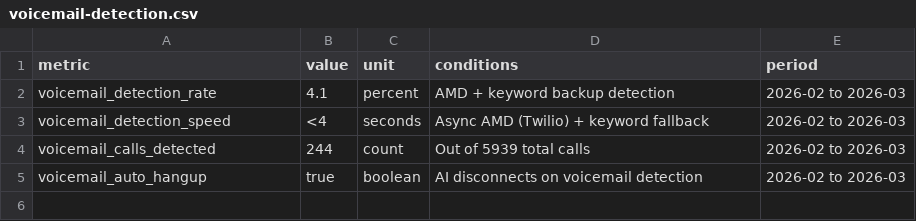
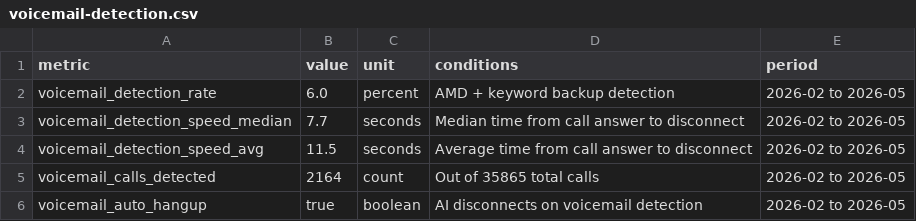
Before and after one commit to Klariqo/call-center-ai-benchmarks, a CSV file: data/voicemail-detection.csv, drawn as a sheet.

```diff
--- a/data/voicemail-detection.csv
+++ b/data/voicemail-detection.csv
@@ -1,5 +1,6 @@
 metric,value,unit,conditions,period
-voicemail_detection_rate,4.1,percent,"AMD + keyword backup detection",2026-02 to 2026-03
-voicemail_detection_speed,<4,seconds,"Async AMD (Twilio) + keyword fallback",2026-02 to 2026-03
-voicemail_calls_detected,244,count,"Out of 5939 total calls",2026-02 to 2026-03
-voicemail_auto_hangup,true,boolean,"AI disconnects on voicemail detection",2026-02 to 2026-03
+voicemail_detection_rate,6.0,percent,"AMD + keyword backup detection",2026-02 to 2026-05
+voicemail_detection_speed_median,7.7,seconds,"Median time from call answer to disconnect",2026-02 to 2026-05
+voicemail_detection_speed_avg,11.5,seconds,"Average time from call answer to disconnect",2026-02 to 2026-05
+voicemail_calls_detected,2164,count,"Out of 35865 total calls",2026-02 to 2026-05
+voicemail_auto_hangup,true,boolean,"AI disconnects on voicemail detection",2026-02 to 2026-05
```
Also changed, not shown: data/call-duration-stats.csv, data/latency-benchmarks.csv, 3 other files.
